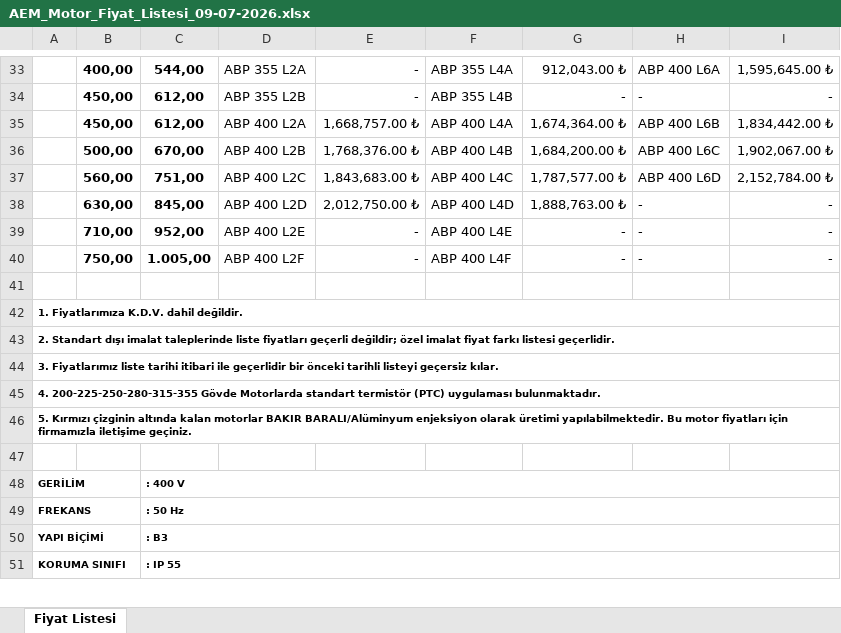
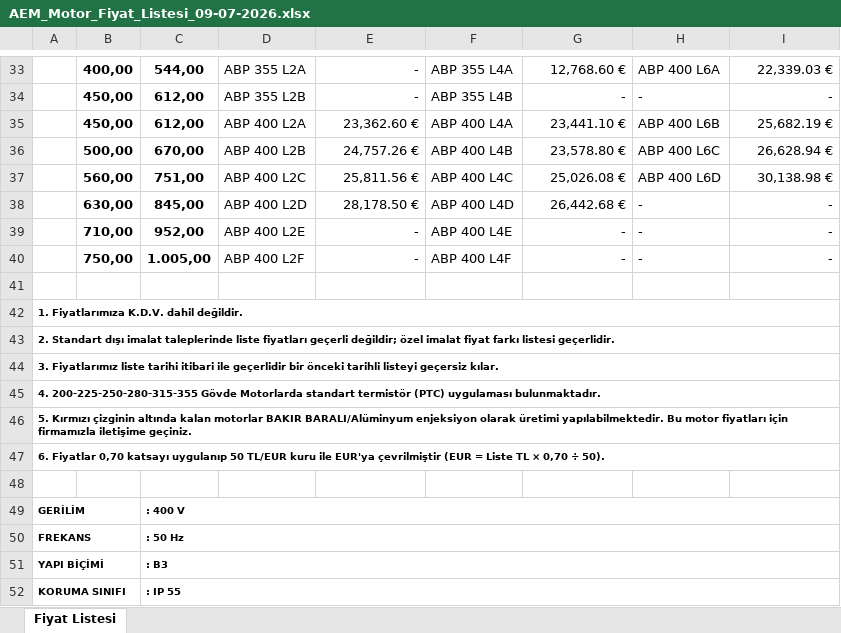
Before and after one commit to Zakdanger1997/zak, an Excel workbook: AEM_Motor_Fiyat_Listesi_09-07-2026.xlsx, sheet Fiyat Listesi, drawn as a sheet; only a part is shown, gaps mark what is left out; values as stored, in another font and other column widths than the file's, no borders; charts and pictures not drawn; the diff covers the shown part only; the diff names each change by its address in the sheet, - before the commit and + after, or states it on an @@ line.

```diff
--- a/AEM_Motor_Fiyat_Listesi_09-07-2026.xlsx (sheet Fiyat Listesi)
+++ b/AEM_Motor_Fiyat_Listesi_09-07-2026.xlsx (sheet Fiyat Listesi)
-G33: 912,043.00 ₺
+G33: 12,768.60 €
-I33: 1,595,645.00 ₺
+I33: 22,339.03 €
-E35: 1,668,757.00 ₺
+E35: 23,362.60 €
-G35: 1,674,364.00 ₺
+G35: 23,441.10 €
-I35: 1,834,442.00 ₺
+I35: 25,682.19 €
-E36: 1,768,376.00 ₺
+E36: 24,757.26 €
-G36: 1,684,200.00 ₺
+G36: 23,578.80 €
-I36: 1,902,067.00 ₺
+I36: 26,628.94 €
-E37: 1,843,683.00 ₺
+E37: 25,811.56 €
-G37: 1,787,577.00 ₺
+G37: 25,026.08 €
-I37: 2,152,784.00 ₺
+I37: 30,138.98 €
-E38: 2,012,750.00 ₺
+E38: 28,178.50 €
-G38: 1,888,763.00 ₺
+G38: 26,442.68 €
+row 47: 6. Fiyatlar 0,70 katsayı uygulanıp 50 TL/EUR kuru ile EUR'ya çevrilmiştir (EUR = Liste TL × 0,70 ÷ 50).
```
Also changed, not shown: 64 edited cells elsewhere in this sheet.
